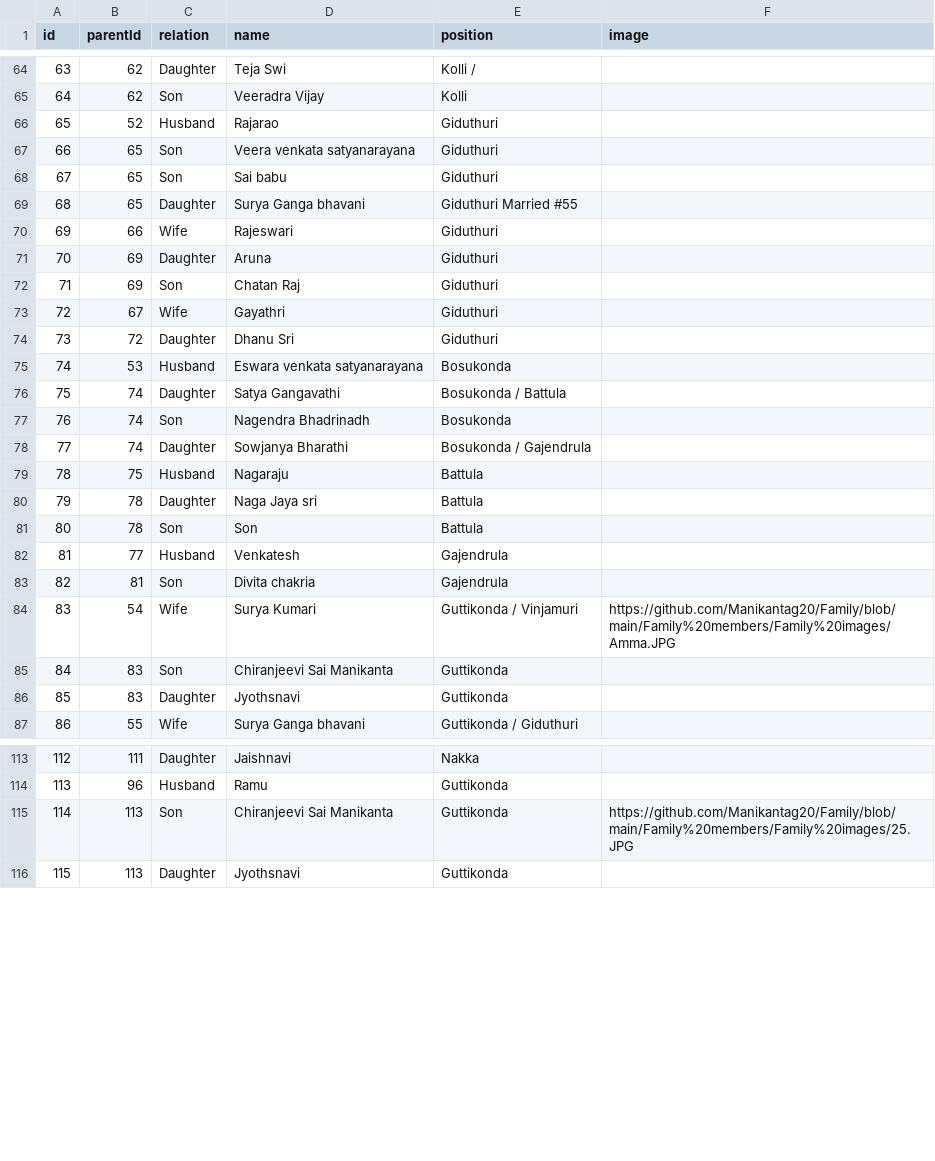
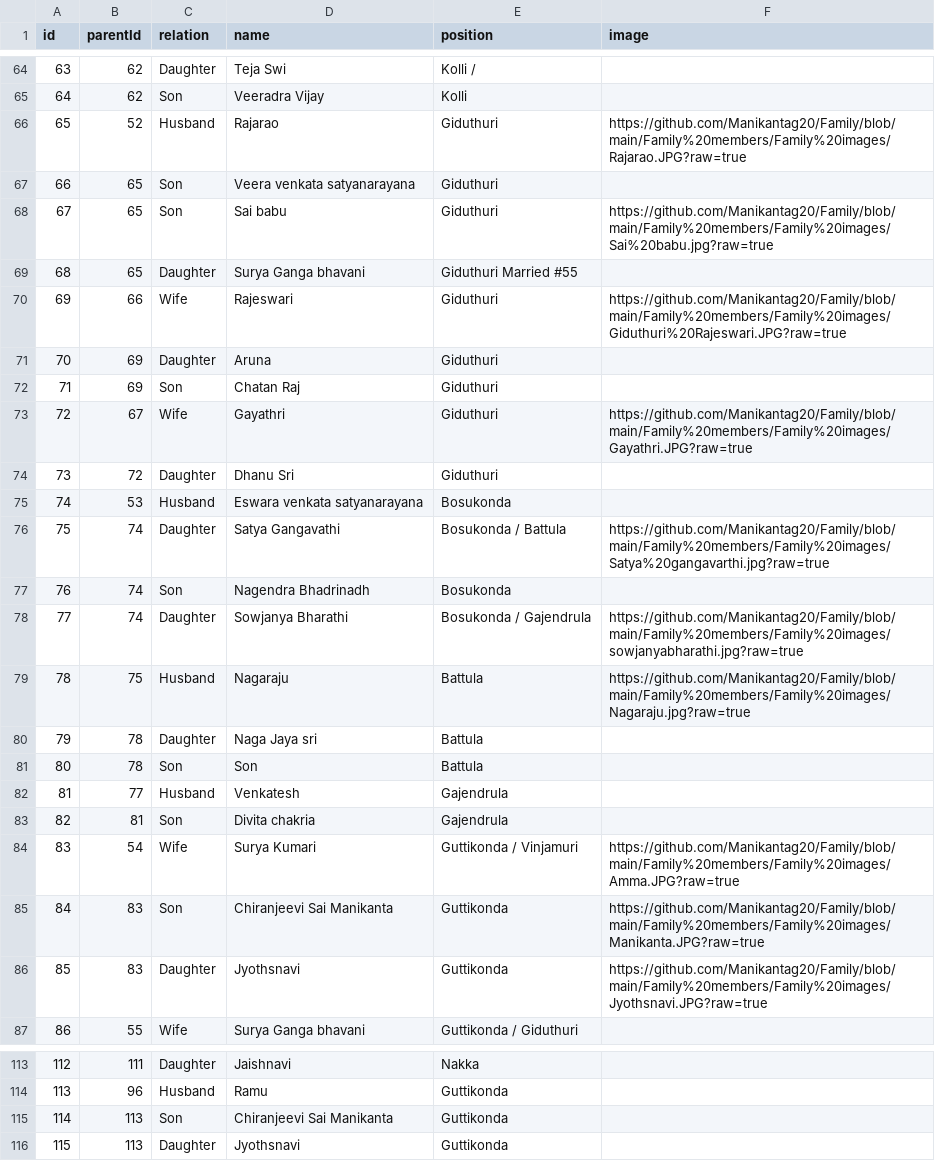
Before and after one commit to Manikantag20/Family, a CSV file: Family members/Mani family details.csv, drawn as a sheet; only a part is shown, gaps mark what is left out; the diff covers the shown part only.

Commit message:
Mani family details.csv

```diff
--- a/Family members/Mani family details.csv
+++ b/Family members/Mani family details.csv
@@ -65,16 +65,16 @@ id,parentId,relation,name,position,image
 64,62,Son,Veeradra Vijay,Kolli,
-65,52,Husband,Rajarao ,Giduthuri,
+65,52,Husband,Rajarao ,Giduthuri,https://github.com/Manikantag20/Family/blob/main/Family%20members/Family%20images/Rajarao.JPG?raw=true
 66,65,Son,Veera venkata satyanarayana,Giduthuri,
-67,65,Son,Sai babu,Giduthuri,
+67,65,Son,Sai babu,Giduthuri,https://github.com/Manikantag20/Family/blob/main/Family%20members/Family%20images/Sai%20babu.jpg?raw=true
 68,65,Daughter,Surya Ganga bhavani,Giduthuri Married #55,
-69,66,Wife,Rajeswari,Giduthuri,
+69,66,Wife,Rajeswari,Giduthuri,https://github.com/Manikantag20/Family/blob/main/Family%20members/Family%20images/Giduthuri%20Rajeswari.JPG?raw=true
 70,69,Daughter,Aruna,Giduthuri,
 71,69,Son,Chatan Raj,Giduthuri,
-72,67,Wife,Gayathri,Giduthuri,
+72,67,Wife,Gayathri,Giduthuri,https://github.com/Manikantag20/Family/blob/main/Family%20members/Family%20images/Gayathri.JPG?raw=true
 73,72,Daughter,Dhanu Sri,Giduthuri,
 74,53,Husband,Eswara venkata satyanarayana,Bosukonda,
-75,74,Daughter,Satya Gangavathi,Bosukonda / Battula,
+75,74,Daughter,Satya Gangavathi,Bosukonda / Battula,https://github.com/Manikantag20/Family/blob/main/Family%20members/Family%20images/Satya%20gangavarthi.jpg?raw=true
 76,74,Son,Nagendra Bhadrinadh,Bosukonda,
-77,74,Daughter,Sowjanya Bharathi,Bosukonda / Gajendrula,
-78,75,Husband,Nagaraju,Battula,
+77,74,Daughter,Sowjanya Bharathi,Bosukonda / Gajendrula,https://github.com/Manikantag20/Family/blob/main/Family%20members/Family%20images/sowjanyabharathi.jpg?raw=true
+78,75,Husband,Nagaraju,Battula,https://github.com/Manikantag20/Family/blob/main/Family%20members/Family%20images/Nagaraju.jpg?raw=true
 79,78,Daughter,Naga Jaya sri,Battula,
@@ -83,5 +83,5 @@ id,parentId,relation,name,position,image
 82,81,Son,Divita chakria,Gajendrula,
-83,54,Wife,Surya Kumari,Guttikonda / Vinjamuri,https://github.com/Manikantag20/Family/blob/main/Family%20members/Family%20images/Amma.JPG
-84,83,Son,Chiranjeevi Sai Manikanta,Guttikonda,
-85,83,Daughter,Jyothsnavi,Guttikonda,
+83,54,Wife,Surya Kumari,Guttikonda / Vinjamuri,https://github.com/Manikantag20/Family/blob/main/Family%20members/Family%20images/Amma.JPG?raw=true
+84,83,Son,Chiranjeevi Sai Manikanta,Guttikonda,https://github.com/Manikantag20/Family/blob/main/Family%20members/Family%20images/Manikanta.JPG?raw=true
+85,83,Daughter,Jyothsnavi,Guttikonda,https://github.com/Manikantag20/Family/blob/main/Family%20members/Family%20images/Jyothsnavi.JPG?raw=true
 86,55,Wife,Surya Ganga bhavani,Guttikonda / Giduthuri,
@@ -114,3 +114,3 @@ id,parentId,relation,name,position,image
 113,96,Husband,Ramu ,Guttikonda,
-114,113,Son,Chiranjeevi Sai Manikanta,Guttikonda,https://github.com/Manikantag20/Family/blob/main/Family%20members/Family%20images/25.JPG
+114,113,Son,Chiranjeevi Sai Manikanta,Guttikonda,
 115,113,Daughter,Jyothsnavi,Guttikonda,
```
Also changed, not shown: 19 edited cells elsewhere in this file.
